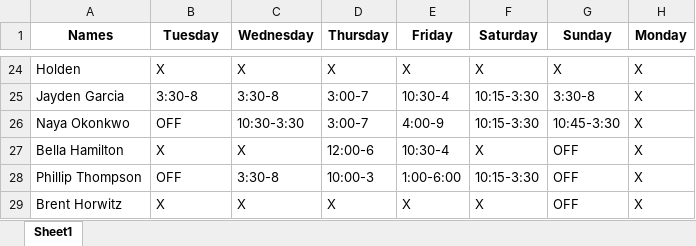
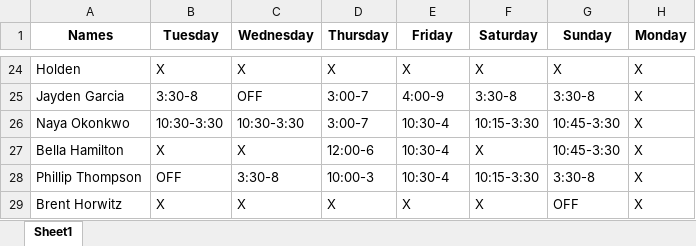
Before and after one commit to BlakeButz/GleneaglesSchedule, an Excel workbook: updated_schedule.xlsx, sheet Sheet1, drawn as a sheet; only a part is shown, gaps mark what is left out; values as stored, in another font and other column widths than the file's, no borders; the diff covers the shown part only; the diff names each change by its address in the sheet, - before the commit and + after, or states it on an @@ line.

```diff
--- a/updated_schedule.xlsx (sheet Sheet1)
+++ b/updated_schedule.xlsx (sheet Sheet1)
-C25 (Wednesday): 3:30-8
+C25 (Wednesday): OFF
-E25 (Friday): 10:30-4
+E25 (Friday): 4:00-9
-F25 (Saturday): 10:15-3:30
+F25 (Saturday): 3:30-8
-B26 (Tuesday): OFF
+B26 (Tuesday): 10:30-3:30
-E26 (Friday): 4:00-9
+E26 (Friday): 10:30-4
-G27 (Sunday): OFF
+G27 (Sunday): 10:45-3:30
-E28 (Friday): 1:00-6:00
+E28 (Friday): 10:30-4
-G28 (Sunday): OFF
+G28 (Sunday): 3:30-8
```
Also changed, not shown: 32 edited cells elsewhere in this sheet, 7 other files.
